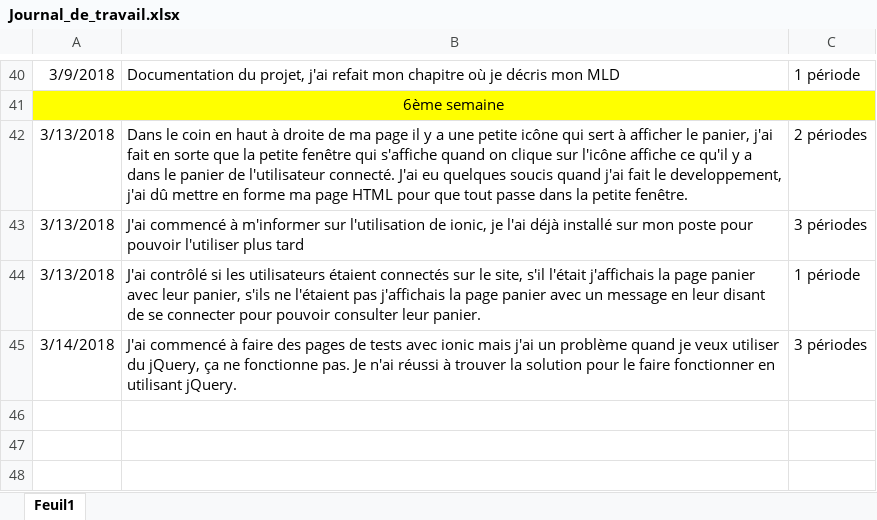
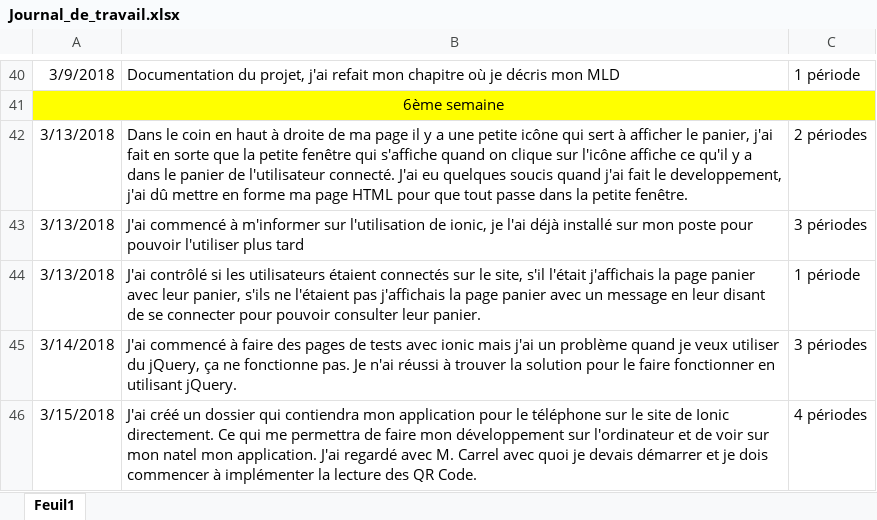
Before and after one commit to JeremyGfeller/Pre-TPi, an Excel workbook: Documentation/Journal_de_travail.xlsx, sheet Feuil1, drawn as a sheet; only a part is shown, gaps mark what is left out; values as stored, in another font and other column widths than the file's, no borders; the diff names each change by its address in the sheet, - before the commit and + after, or states it on an @@ line.

Commit message:
Ajout de l'activité d'aujourd'hui

```diff
--- a/Documentation/Journal_de_travail.xlsx (sheet Feuil1)
+++ b/Documentation/Journal_de_travail.xlsx (sheet Feuil1)
+row 46: 3/15/2018 | J'ai créé un dossier qui contiendra mon application pour le téléphone sur le site de Ionic directement. Ce qui me permettra de faire mon développement sur l'ordinateur et de voir sur mon natel mon application. J'ai regardé avec M. Carrel avec quoi je devais démarrer et je dois commencer à implémenter la lecture des QR Code. | 4 périodes
```
